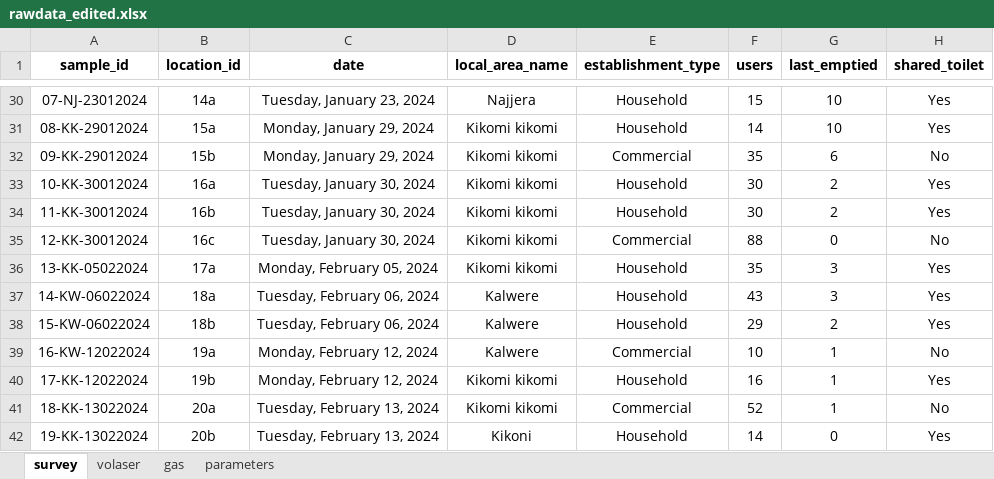
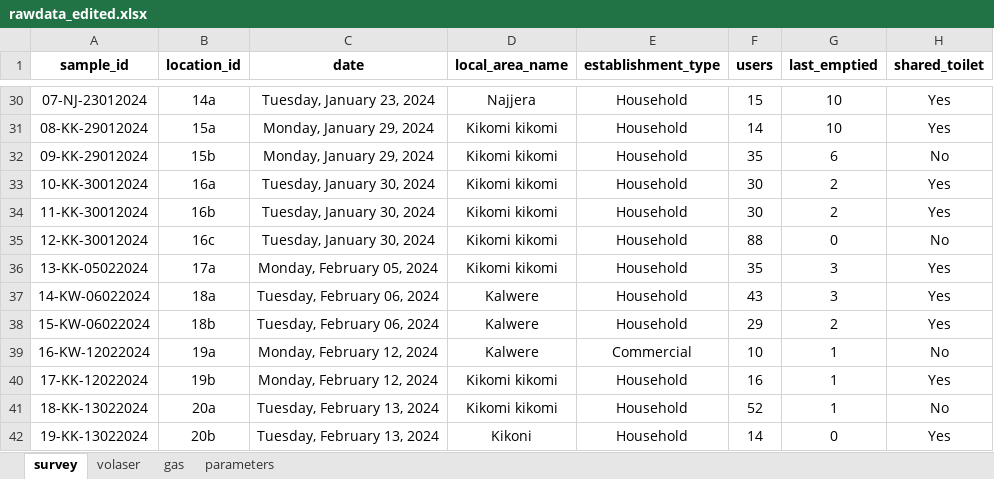
Before and after one commit to openwashdata/fecalcanuga, an Excel workbook: data-raw/rawdata_edited.xlsx, sheet survey, drawn as a sheet; only a part is shown, gaps mark what is left out; values as stored, in another font and other column widths than the file's, no borders; the diff names each change by its address in the sheet, - before the commit and + after, or states it on an @@ line.

Commit message:
update raw data

```diff
--- a/data-raw/rawdata_edited.xlsx (sheet survey)
+++ b/data-raw/rawdata_edited.xlsx (sheet survey)
-E32 (establishment_type): Commercial
+E32 (establishment_type): Household
-E35 (establishment_type): Commercial
+E35 (establishment_type): Household
-E41 (establishment_type): Commercial
+E41 (establishment_type): Household
```
Also changed, not shown: inst/extdata/fecalcanuga.xlsx, 4 other files.
